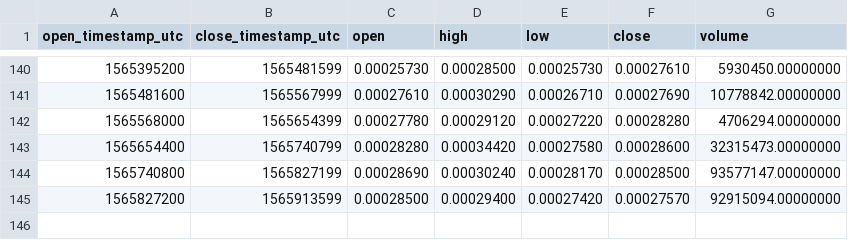
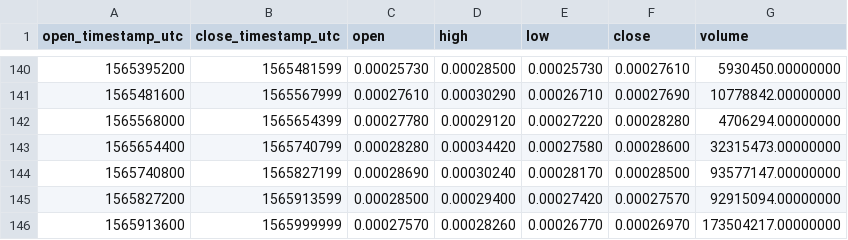
Before and after one commit to cryptobigbro/binance-CELRBNB, a CSV file: binance-CELRBNB-1d.csv, drawn as a sheet; only a part is shown, gaps mark what is left out; the diff names each change by its address in the sheet, - before the commit and + after, or states it on an @@ line.

```diff
--- a/binance-CELRBNB-1d.csv
+++ b/binance-CELRBNB-1d.csv
+row 146: 1565913600 | 1565999999 | 0.00027570 | 0.00028260 | 0.00026770 | 0.00026970 | 173504217.00000000
```
Also changed, not shown: binance-CELRBNB-1h.csv.
